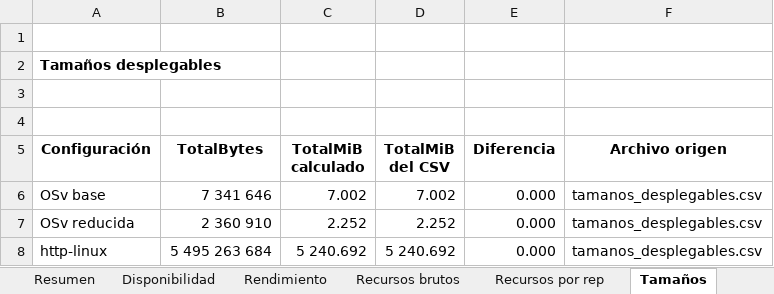
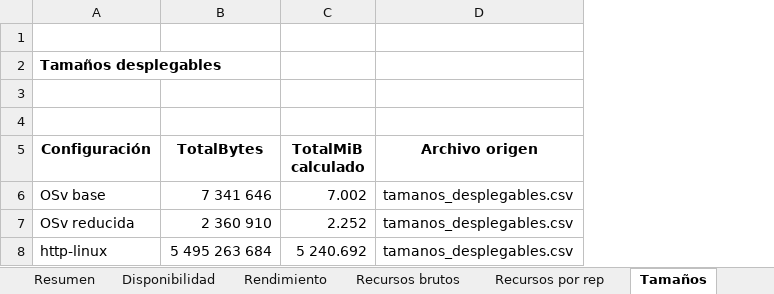
Before and after one commit to angelaguti/Desarrollo-de-practicas-con-unikernels, an Excel workbook: http/resultados mediciones/resumen_brutos_http.xlsx, sheet Tamaños, drawn as a sheet; values as stored, in another font and other column widths than the file's, no borders; the diff names each change by its address in the sheet, - before the commit and + after, or states it on an @@ line.

Commit message:
Corrección en los excel resumen

```diff
--- a/http/resultados mediciones/resumen_brutos_http.xlsx (sheet Tamaños)
+++ b/http/resultados mediciones/resumen_brutos_http.xlsx (sheet Tamaños)
-column D (TotalMiB del CSV), rows 6-8: 7.002 | 2.252 | 5 240.692
-column E (Diferencia), rows 6-8: all 0.000
```
Also changed, not shown: mqtt/resultados mediciones/resumen_brutos_mqtt.xlsx.
